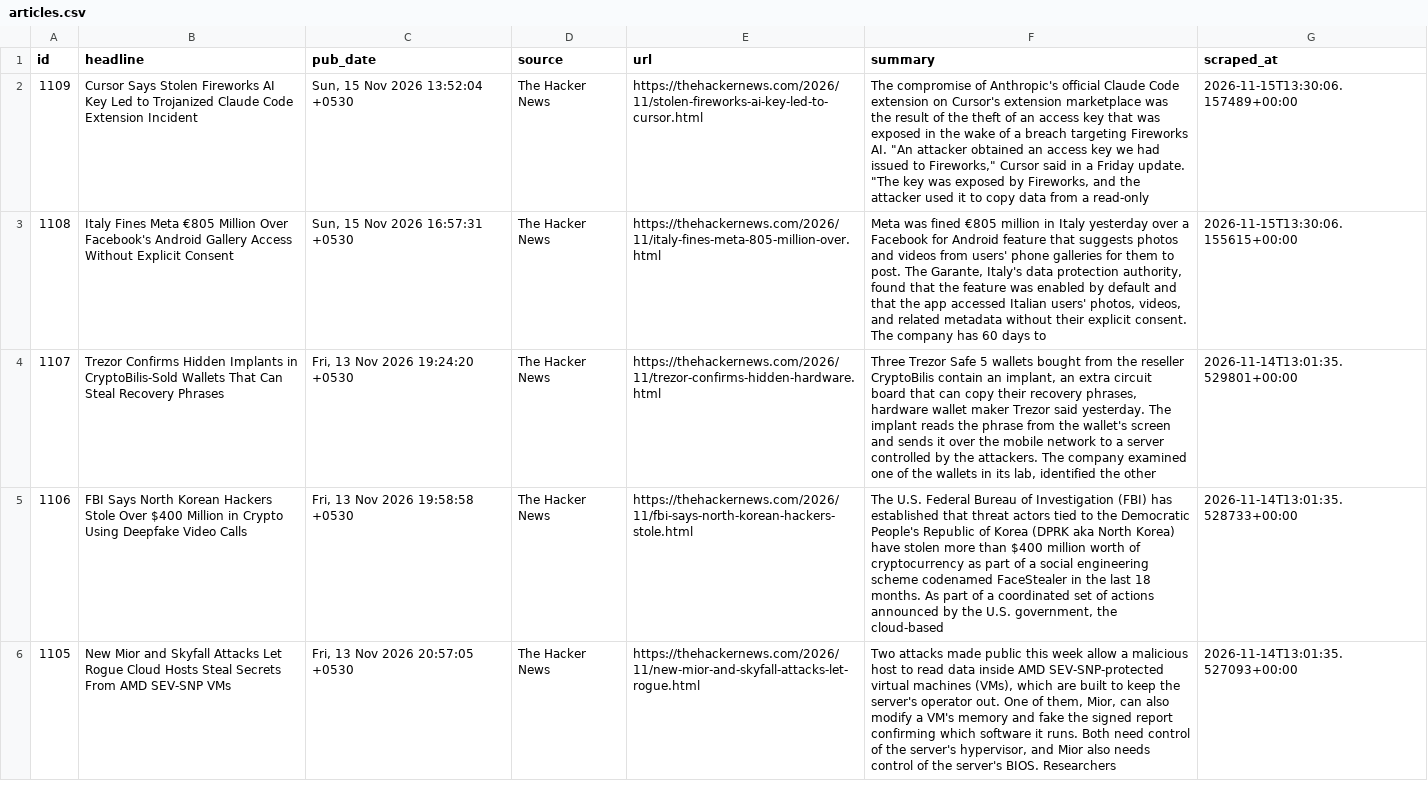
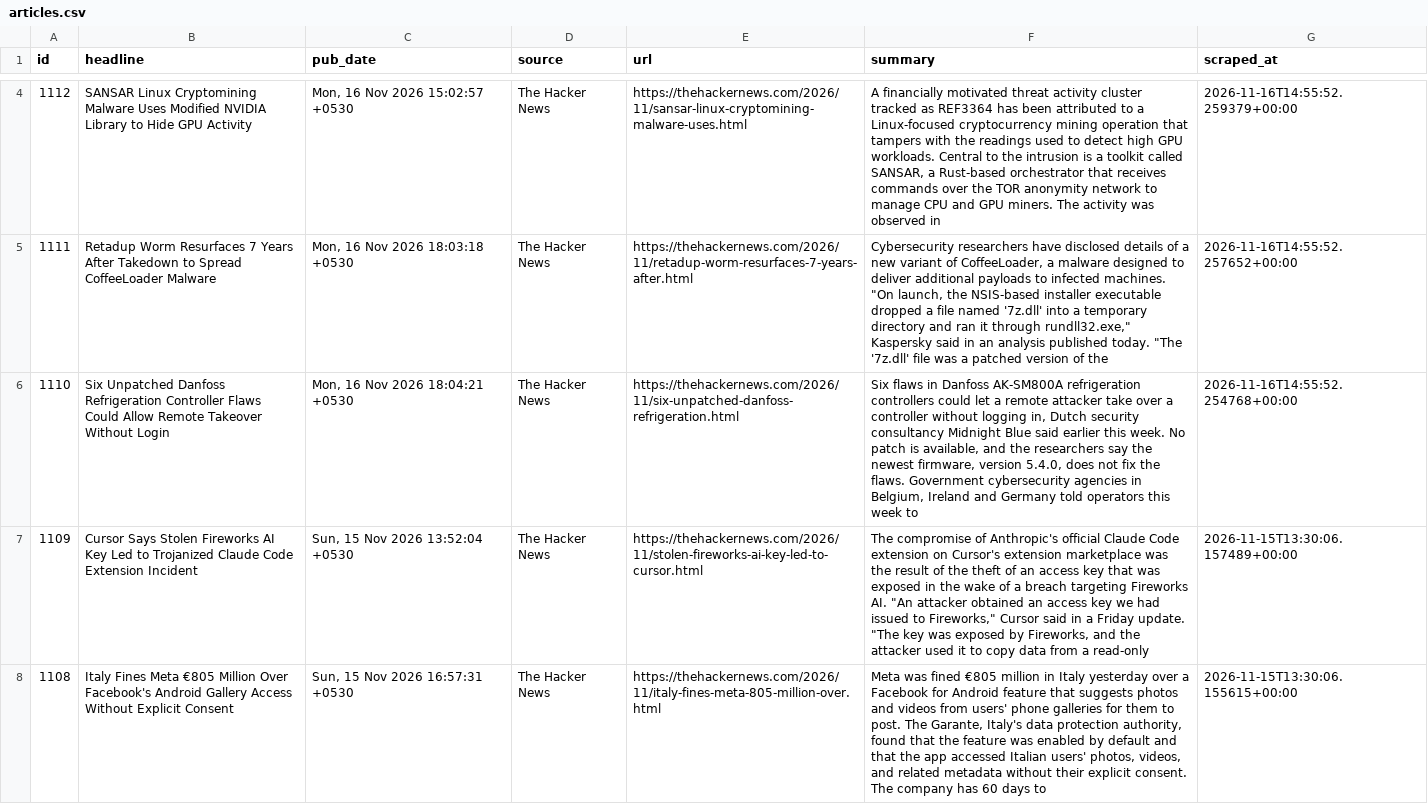
Before and after one commit to IdreesYousofzai/cyber-news-pipeline, a CSV file: data/articles.csv, drawn as a sheet; only a part is shown, gaps mark what is left out; the shorter side is filled out with more unchanged rows; the diff covers the shown part only; the diff names each change by its address in the sheet, - before the commit and + after, or states it on an @@ line.

```diff
--- a/data/articles.csv
+++ b/data/articles.csv
+row 4: 1112 | SANSAR Linux Cryptomining Malware Uses Modified NVIDIA Library to Hide GPU Activity | Mon, 16 Nov 2026 15:02:57 +0530 | The Hacker News | https://thehackernews.com/2026/11/sansar-linux-cryptomining-malware-uses.html | A financially motivated threat activity cluster tracked as REF3364 has been attributed to a Linux-focused cryptocurrency mining operation that tampers with the readings used to detect high GPU workloads. Central to the intrusion is a toolkit called SANSAR, a Rust-based orchestrator that receives commands over the TOR anonymity network to manage CPU and GPU miners. The activity was observed in | 2026-11-16T14:55:52.259379+00:00
+row 5: 1111 | Retadup Worm Resurfaces 7 Years After Takedown to Spread CoffeeLoader Malware | Mon, 16 Nov 2026 18:03:18 +0530 | The Hacker News | https://thehackernews.com/2026/11/retadup-worm-resurfaces-7-years-after.html | Cybersecurity researchers have disclosed details of a new variant of CoffeeLoader, a malware designed to deliver additional payloads to infected machines. "On launch, the NSIS-based installer executable dropped a file named '7z.dll' into a temporary directory and ran it through rundll32.exe," Kaspersky said in an analysis published today. "The '7z.dll' file was a patched version of the | 2026-11-16T14:55:52.257652+00:00
+row 6: 1110 | Six Unpatched Danfoss Refrigeration Controller Flaws Could Allow Remote Takeover Without Login | Mon, 16 Nov 2026 18:04:21 +0530 | The Hacker News | https://thehackernews.com/2026/11/six-unpatched-danfoss-refrigeration.html | Six flaws in Danfoss AK-SM800A refrigeration controllers could let a remote attacker take over a controller without logging in, Dutch security consultancy Midnight Blue said earlier this week. No patch is available, and the researchers say the newest firmware, version 5.4.0, does not fix the flaws. Government cybersecurity agencies in Belgium, Ireland and Germany told operators this week to | 2026-11-16T14:55:52.254768+00:00
```
Also changed, not shown: 2 added rows elsewhere in this file, 1 other file.
